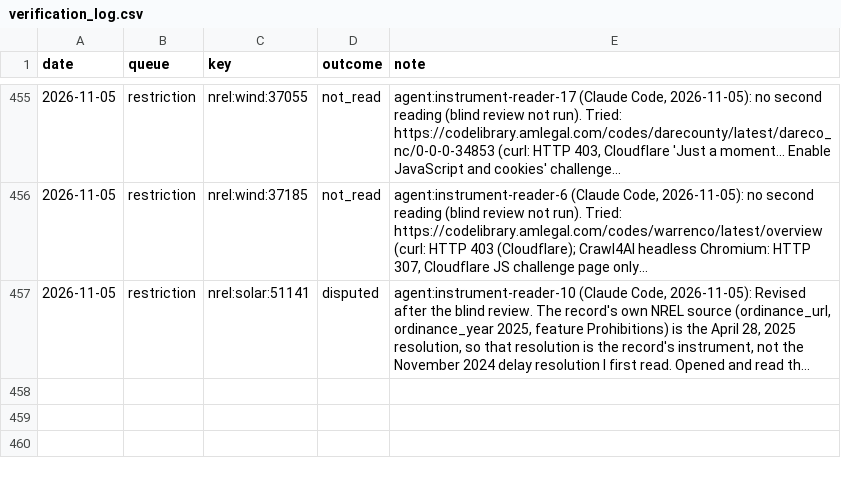
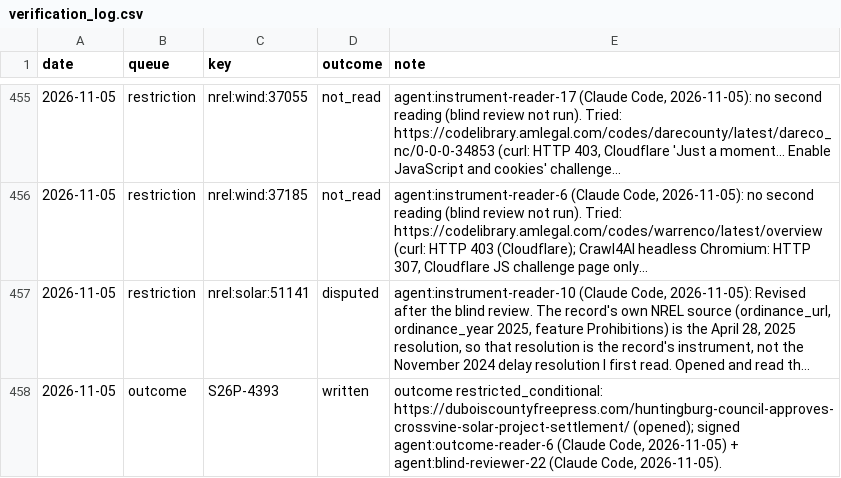
Before and after one commit to pricephillips/renewable-opposition, a CSV file: data/review/verification_log.csv, drawn as a sheet; only a part is shown, gaps mark what is left out; long unchanged cells end in …; the diff names each change by its address in the sheet, - before the commit and + after, or states it on an @@ line.

```diff
--- a/data/review/verification_log.csv
+++ b/data/review/verification_log.csv
+row 458: 2026-11-05 | outcome | S26P-4393 | written | outcome restricted_conditional: https://duboiscountyfreepress.com/huntingburg-council-approves-crossvine-solar-project-settlement/ (opened); signed agent:outcome-reader-6 (Claude Code, 2026-11-05) + agent:blind-reviewer-22 (Claude Code, 2026-11-05).
```
Also changed, not shown: data/review/outcome_resolutions.csv.
